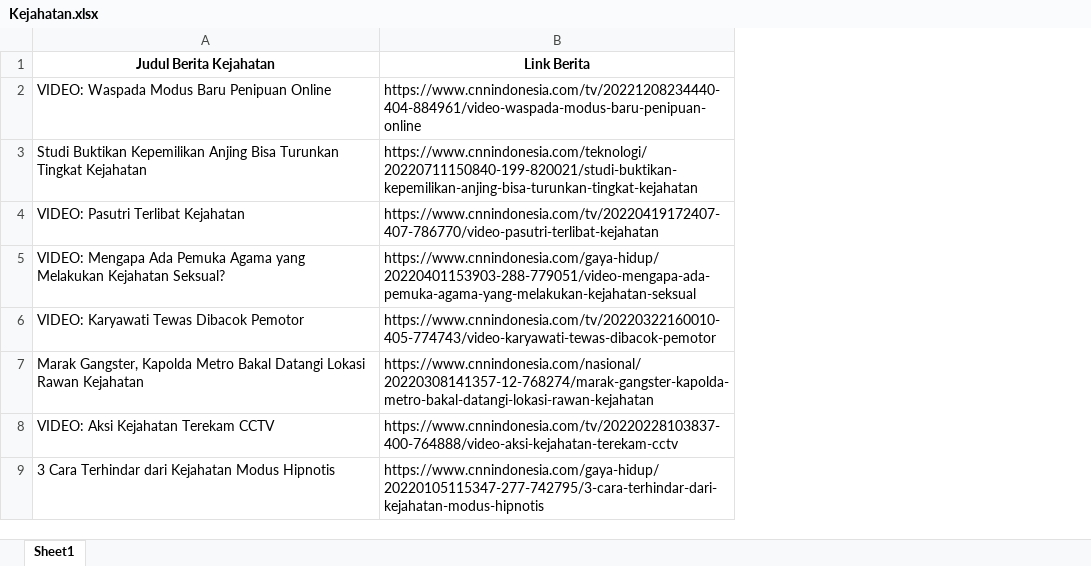
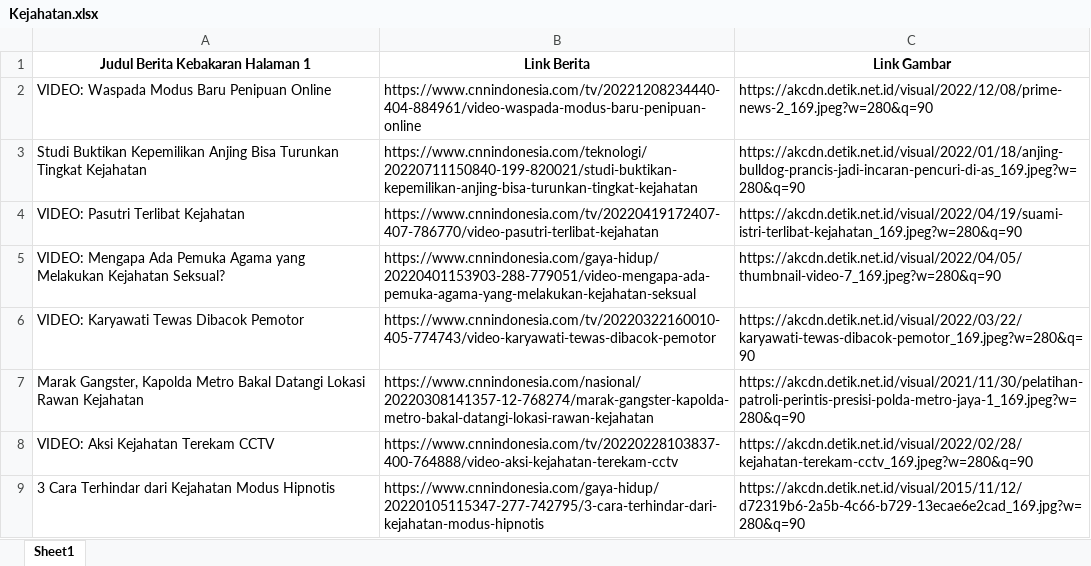
Before and after one commit to faizahmp/ml-capstone, an Excel workbook: news_titles_urls/kejahatan/Kejahatan.xlsx, sheet Sheet1, drawn as a sheet; only a part is shown; values as stored, in another font and other column widths than the file's, no borders; the diff names each change by its address in the sheet, - before the commit and + after, or states it on an @@ line.

```diff
--- a/news_titles_urls/kejahatan/Kejahatan.xlsx (sheet Sheet1)
+++ b/news_titles_urls/kejahatan/Kejahatan.xlsx (sheet Sheet1)
+column C (Link Gambar), rows 2-9: https://akcdn.detik.net.id/visual/2022/12/08/prime-news-2_169.jpeg?w=280&q=90 | https://akcdn.detik.net.id/visual/2022/01/18/anjing-bulldog-prancis-jadi-incaran-pencuri-di-as_169.jpeg?w=280&q=90 | https://akcdn.detik.net.id/visual/2022/04/19/suami-istri-terlibat-kejahatan_169.jpeg?w=280&q=90 | https://akcdn.detik.net.id/visual/2022/04/05/thumbnail-video-7_169.jpeg?w=280&q=90 | https://akcdn.detik.net.id/visual/2022/03/22/karyawati-tewas-dibacok-pemotor_169.jpeg?w=280&q=90 | https://akcdn.detik.net.id/visual/2021/11/30/pelatihan-patroli-perintis-presisi-polda-metro-jaya-1_169.jpeg?w=280&q=90 | https://akcdn.detik.net.id/visual/2022/02/28/kejahatan-terekam-cctv_169.jpeg?w=280&q=90 | https://akcdn.detik.net.id/visual/2015/11/12/d72319b6-2a5b-4c66-b729-13ecae6e2cad_169.jpg?w=280&q=90
-A1: Judul Berita Kejahatan
+A1: Judul Berita Kebakaran Halaman 1
```
Also changed, not shown: news_titles_urls/kebakaran/Kebakaran.xlsx, 13 other files.
